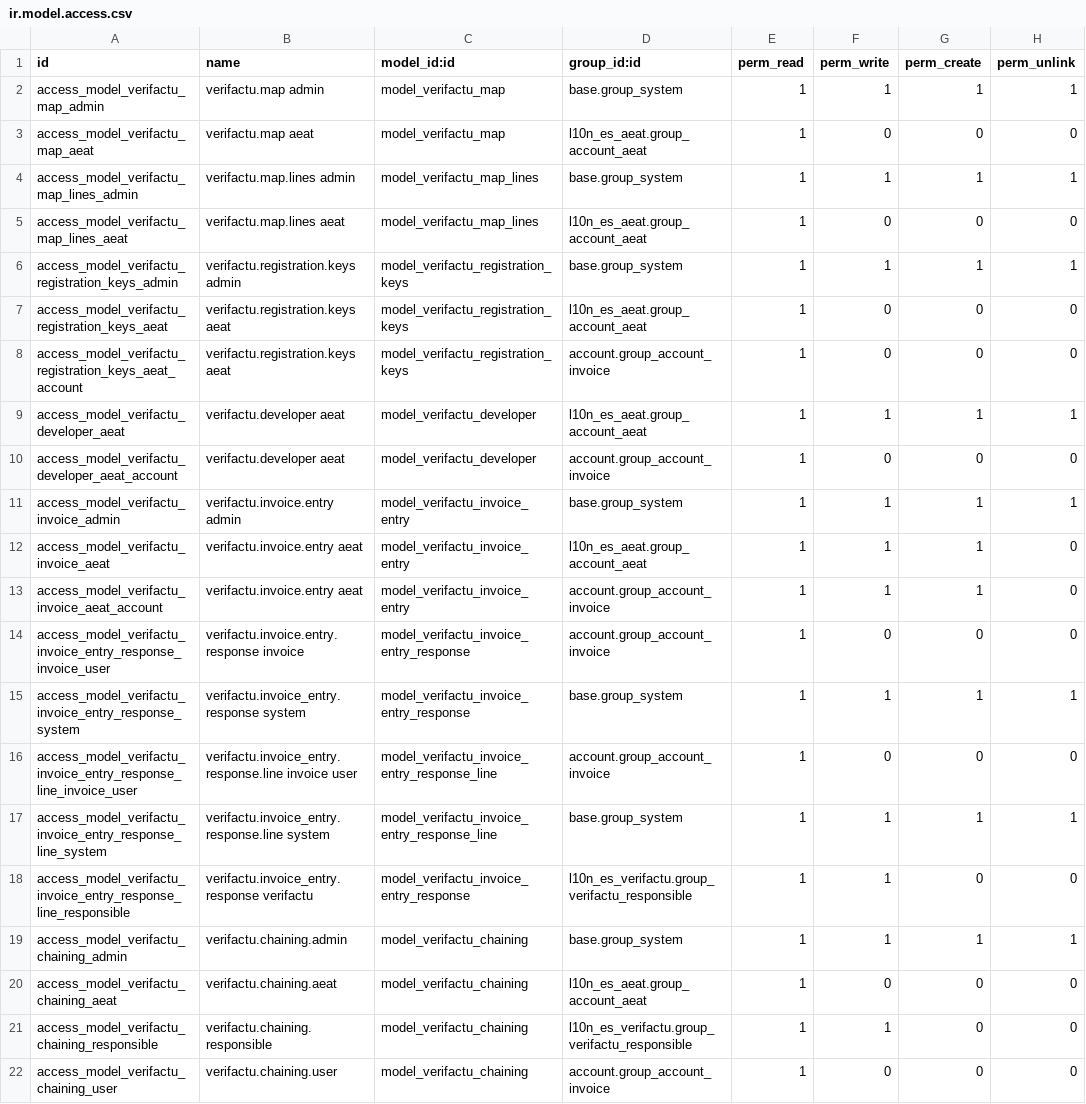
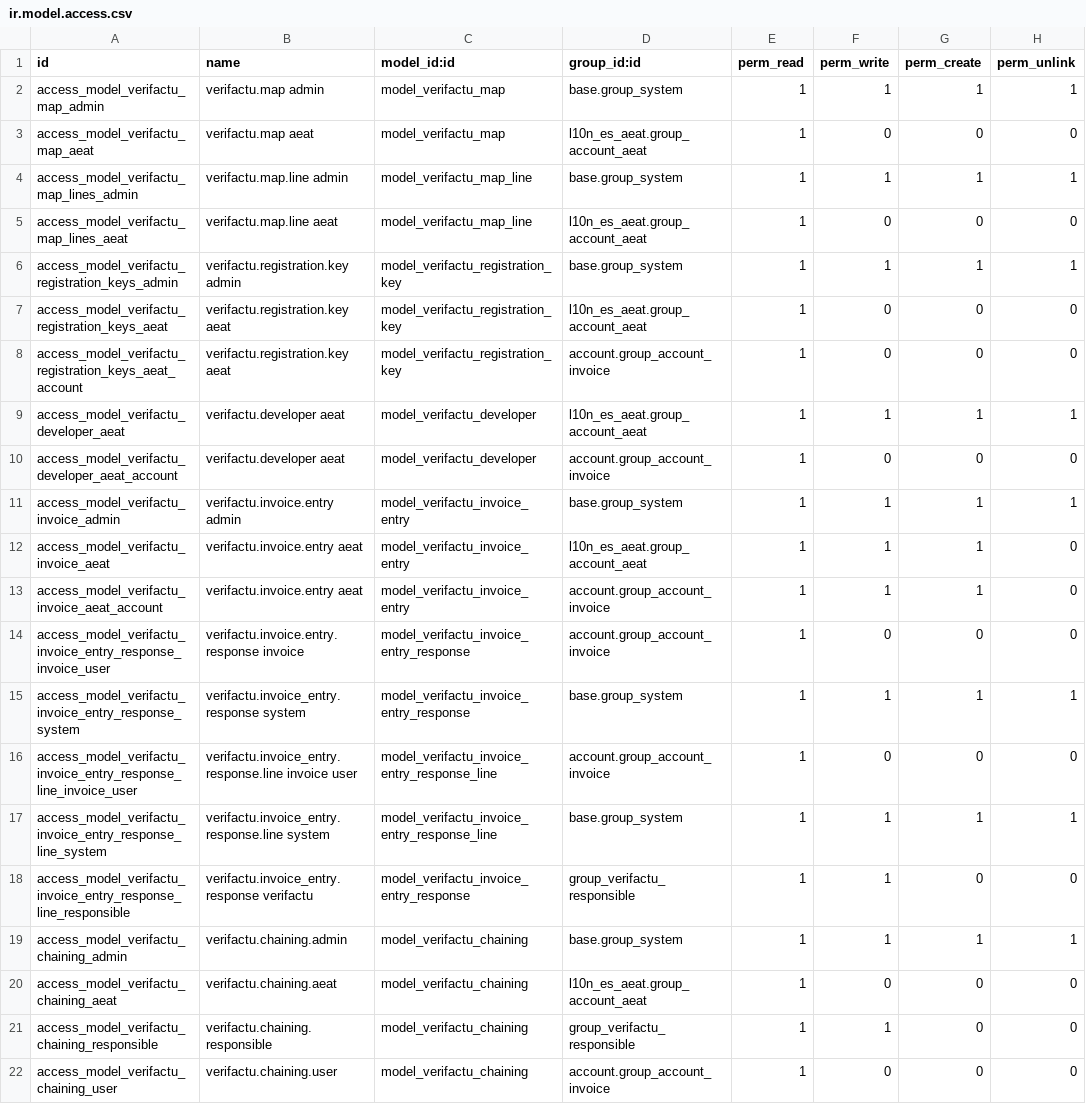
Before and after one commit to BinhexTeam/l10n-spain, a CSV file: l10n_es_verifactu_oca/security/ir.model.access.csv, drawn as a sheet.

Commit message:
[IMP] l10n_es_aeat_verifactu_oca: Final adjustments
- Final renaming to l10n_es_verifactu_oca.
- Homogeneous code styling without empyt line inside methods.
- Code compactation friendly to ruff.
- Code optimization.
- A little of tests reorganization.
- Labelling everywhere with "VERI*FACTU" naming according the official
  naming and case: https://sede.agenciatributaria.gob.es/Sede/iva/sistemas-informaticos-facturacion-verifactu.html
- FIX: Send IndicadorMultiplesOT = S only when multiple companies have
  enabled VeriFactu, not when they have Spain as country.
- Proper models naming (without plurals) + descriptions.
- Field names and form labels rationalized with the following criteria:
  * For field technical names, all are prefixed with `verifactu_`.
  * For field names (labels), all are prefixed with `VERI*FACTU ` for
    being all grouped when doing a filter.
  * For form labels, the prefix is explicitly removed for not
    overloading the UI and not repeating information.
- Rename verifactu.invoice.entry.response~datetime to date_response for
  not collapsing with datetime library.
- Rellocate some fields of account.move into verifactu.mixing for being
  available to all the VERI*FACTU documents.
- Fiscal position VERI*FACTU settings moved to a page in the notebook
  for better visual ergonomy.
- Invoice VERI*FACTU page layout restructured for better ergonomy.
- Show all the VERI*FACTU checks errors at once and without repeating
  strings, with a huge refactorization and also contemplating other
  possible tax agencies.
- Remove check about requiring a fiscal position in the invoice. The
  usual case for national customers is to not set "Régimen Nacional", so
  now forcing to set it will increase the entry barrier.
- Translations to Spanish.

```diff
--- a/l10n_es_verifactu_oca/security/ir.model.access.csv
+++ b/l10n_es_verifactu_oca/security/ir.model.access.csv
@@ -3,7 +3,7 @@ access_model_verifactu_map_admin,verifactu.map admin,model_verifactu_map,base.gr
 access_model_verifactu_map_aeat,verifactu.map aeat,model_verifactu_map,l10n_es_aeat.group_account_aeat,1,0,0,0
-access_model_verifactu_map_lines_admin,verifactu.map.lines admin,model_verifactu_map_lines,base.group_system,1,1,1,1
-access_model_verifactu_map_lines_aeat,verifactu.map.lines aeat,model_verifactu_map_lines,l10n_es_aeat.group_account_aeat,1,0,0,0
-access_model_verifactu_registration_keys_admin,verifactu.registration.keys admin,model_verifactu_registration_keys,base.group_system,1,1,1,1
-access_model_verifactu_registration_keys_aeat,verifactu.registration.keys aeat,model_verifactu_registration_keys,l10n_es_aeat.group_account_aeat,1,0,0,0
-access_model_verifactu_registration_keys_aeat_account,verifactu.registration.keys aeat,model_verifactu_registration_keys,account.group_account_invoice,1,0,0,0
+access_model_verifactu_map_lines_admin,verifactu.map.line admin,model_verifactu_map_line,base.group_system,1,1,1,1
+access_model_verifactu_map_lines_aeat,verifactu.map.line aeat,model_verifactu_map_line,l10n_es_aeat.group_account_aeat,1,0,0,0
+access_model_verifactu_registration_keys_admin,verifactu.registration.key admin,model_verifactu_registration_key,base.group_system,1,1,1,1
+access_model_verifactu_registration_keys_aeat,verifactu.registration.key aeat,model_verifactu_registration_key,l10n_es_aeat.group_account_aeat,1,0,0,0
+access_model_verifactu_registration_keys_aeat_account,verifactu.registration.key aeat,model_verifactu_registration_key,account.group_account_invoice,1,0,0,0
 access_model_verifactu_developer_aeat,verifactu.developer aeat,model_verifactu_developer,l10n_es_aeat.group_account_aeat,1,1,1,1
@@ -17,6 +17,6 @@ access_model_verifactu_invoice_entry_response_line_invoice_user,verifactu.invoic
 access_model_verifactu_invoice_entry_response_line_system,verifactu.invoice_entry.response.line system,model_verifactu_invoice_entry_response_line,base.group_system,1,1,1,1
-access_model_verifactu_invoice_entry_response_line_responsible,verifactu.invoice_entry.response verifactu,model_verifactu_invoice_entry_response,l10n_es_verifactu.group_verifactu_responsible,1,1,0,0
+access_model_verifactu_invoice_entry_response_line_responsible,verifactu.invoice_entry.response verifactu,model_verifactu_invoice_entry_response,group_verifactu_responsible,1,1,0,0
 access_model_verifactu_chaining_admin,verifactu.chaining.admin,model_verifactu_chaining,base.group_system,1,1,1,1
 access_model_verifactu_chaining_aeat,verifactu.chaining.aeat,model_verifactu_chaining,l10n_es_aeat.group_account_aeat,1,0,0,0
-access_model_verifactu_chaining_responsible,verifactu.chaining.responsible,model_verifactu_chaining,l10n_es_verifactu.group_verifactu_responsible,1,1,0,0
+access_model_verifactu_chaining_responsible,verifactu.chaining.responsible,model_verifactu_chaining,group_verifactu_responsible,1,1,0,0
 access_model_verifactu_chaining_user,verifactu.chaining.user,model_verifactu_chaining,account.group_account_invoice,1,0,0,0
```
Also changed, not shown: 51 other files.
